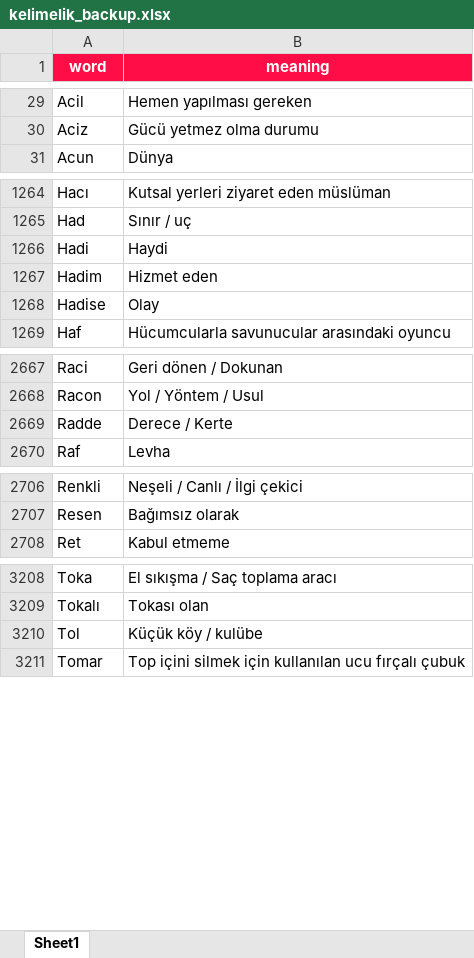
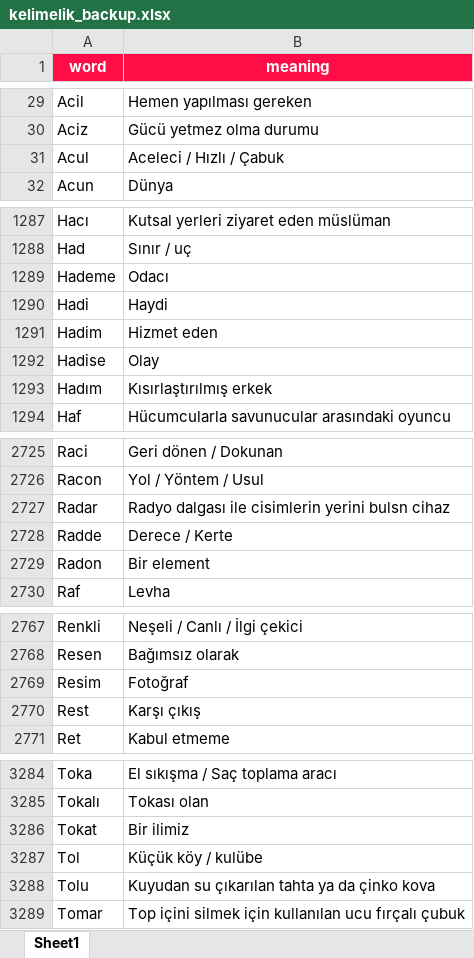
Before and after one commit to VedatBiner/flutter-codes, an Excel workbook: kelimelik_words_app/assets/database/kelimelik_backup.xlsx, sheet Sheet1, drawn as a sheet; only a part is shown, gaps mark what is left out; values as stored, in another font and other column widths than the file's, no borders; the diff covers the shown part only; the diff names each change by its address in the sheet, - before the commit and + after, or states it on an @@ line.

```diff
--- a/kelimelik_words_app/assets/database/kelimelik_backup.xlsx (sheet Sheet1)
+++ b/kelimelik_words_app/assets/database/kelimelik_backup.xlsx (sheet Sheet1)
+row 31: Acul | Aceleci / Hızlı / Çabuk
+row 1289: Hademe | Odacı
+row 1293: Hadım | Kısırlaştırılmış erkek
+row 2727: Radar | Radyo dalgası ile cisimlerin yerini bulsn cihaz
+row 2729: Radon | Bir element
+row 2769: Resim | Fotoğraf
+row 2770: Rest | Karşı çıkış
+row 3286: Tokat | Bir ilimiz
+row 3288: Tolu | Kuyudan su çıkarılan tahta ya da çinko kova
```
Also changed, not shown: 88 added rows and 9 edited cells elsewhere in this sheet, 3 other files.
